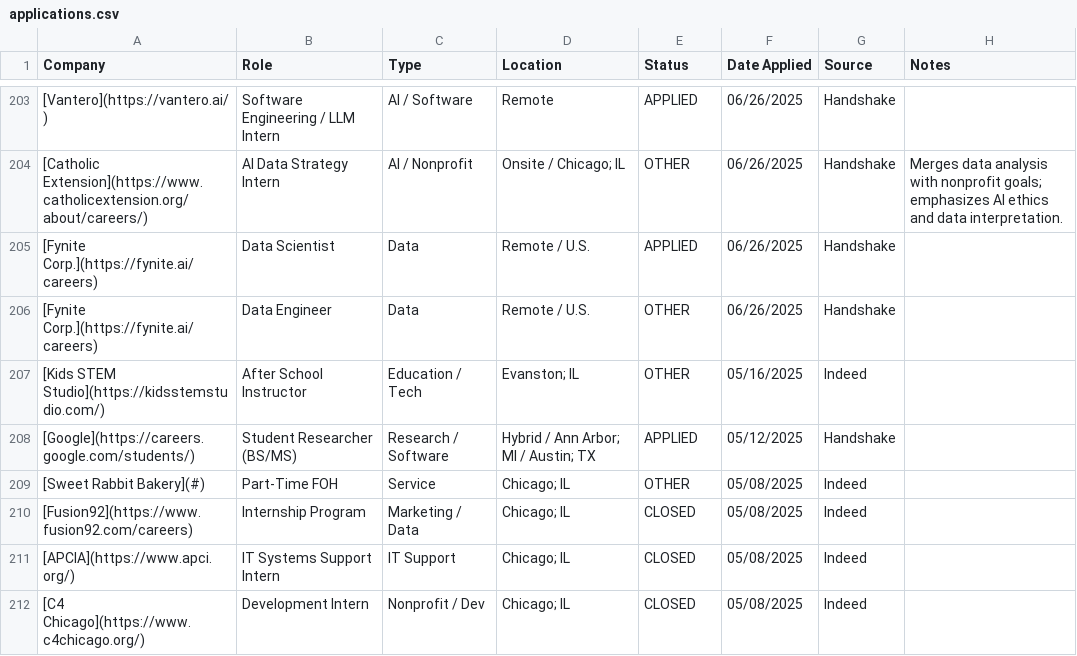
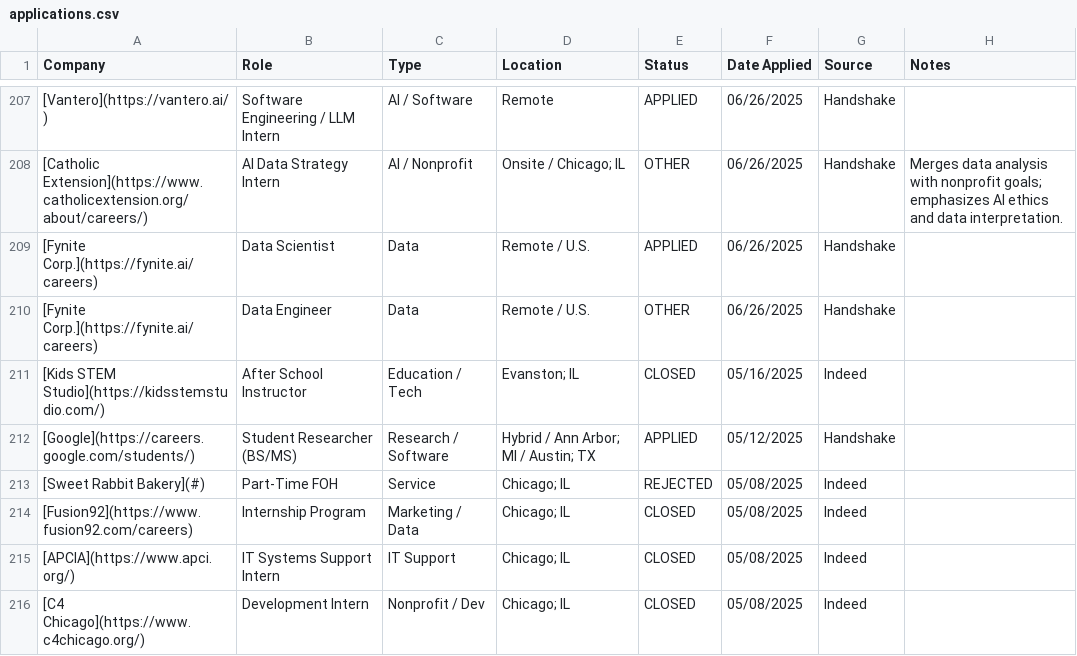
Before and after one commit to lpatamia1/lpatamia1, a CSV file: JobTrackerCLI/applications.csv, drawn as a sheet; only a part is shown, gaps mark what is left out; the diff covers the shown part only.

Commit message:
update statuses

```diff
--- a/JobTrackerCLI/applications.csv
+++ b/JobTrackerCLI/applications.csv
@@ -206,5 +210,5 @@ Company,Role,Type,Location,Status,Date Applied,Source,Notes
 "[Fynite Corp.](https://fynite.ai/careers)","Data Engineer","Data","Remote / U.S.","OTHER","06/26/2025","Handshake",""
-"[Kids STEM Studio](https://kidsstemstudio.com/)","After School Instructor","Education / Tech","Evanston; IL","OTHER","05/16/2025","Indeed",""
+"[Kids STEM Studio](https://kidsstemstudio.com/)","After School Instructor","Education / Tech","Evanston; IL","CLOSED","05/16/2025","Indeed",""
 "[Google](https://careers.google.com/students/)","Student Researcher (BS/MS)","Research / Software","Hybrid / Ann Arbor; MI / Austin; TX","APPLIED","05/12/2025","Handshake",""
-"[Sweet Rabbit Bakery](#)","Part-Time FOH","Service","Chicago; IL","OTHER","05/08/2025","Indeed",""
+"[Sweet Rabbit Bakery](#)","Part-Time FOH","Service","Chicago; IL","REJECTED","05/08/2025","Indeed",""
 "[Fusion92](https://www.fusion92.com/careers)","Internship Program","Marketing / Data","Chicago; IL","CLOSED","05/08/2025","Indeed",""
```
Also changed, not shown: 8 added rows, 2 removed rows and 16 edited cells elsewhere in this file, 2 other files.
